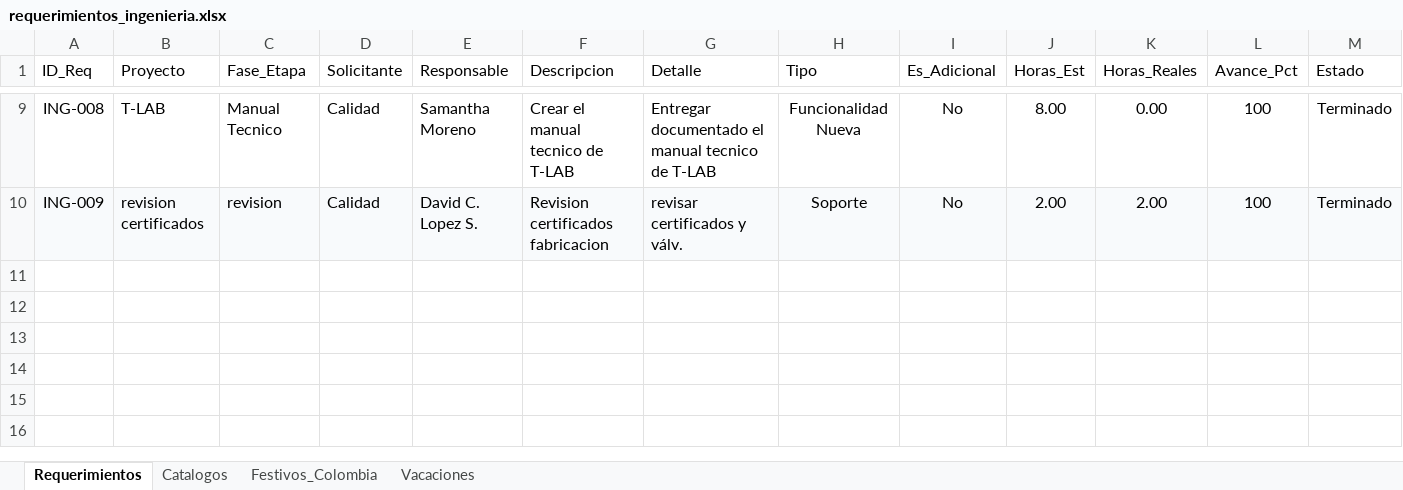
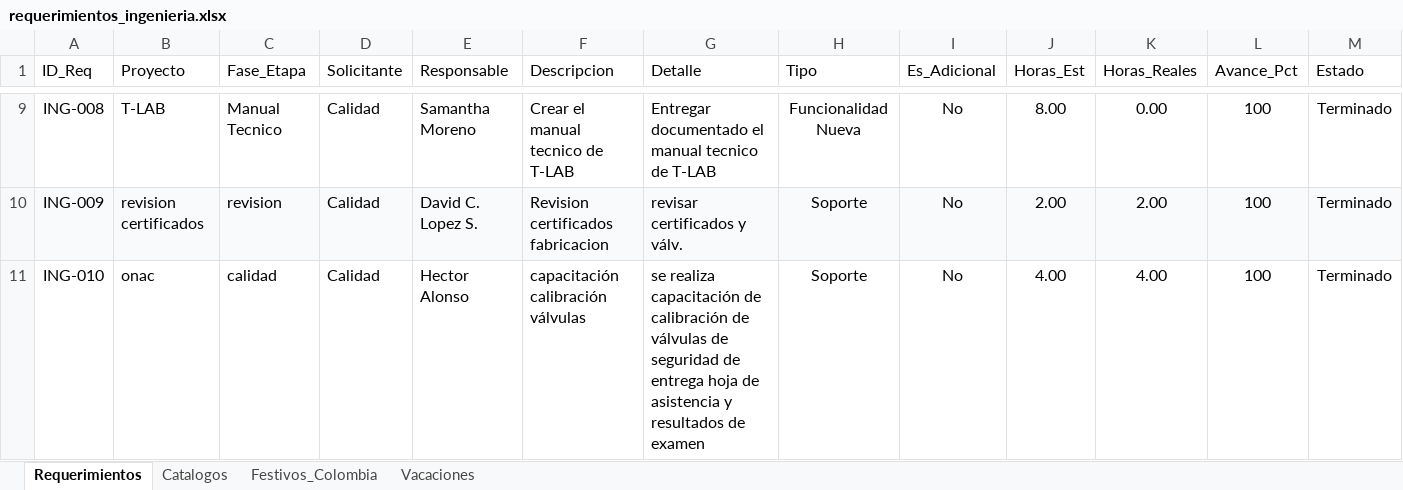
Before and after one commit to morenomolinasamantha-wq/control-avance-ingenieria, an Excel workbook: requerimientos_ingenieria.xlsx, sheet Requerimientos, drawn as a sheet; only a part is shown, gaps mark what is left out; values as stored, in another font and other column widths than the file's, no borders; rows hold the shown columns only; the diff names each change by its address in the sheet, - before the commit and + after, or states it on an @@ line.

Commit message:
[skip ci] Actualizar requerimientos_ingenieria.xlsx desde tablero web

```diff
--- a/requerimientos_ingenieria.xlsx (sheet Requerimientos)
+++ b/requerimientos_ingenieria.xlsx (sheet Requerimientos)
+row 11: ING-010 | onac | calidad | Calidad | Hector Alonso | capacitación calibración válvulas | se realiza capacitación de calibración de válvulas de seguridad de entrega hoja de asistencia y resultados de examen | Soporte | No | 4.00 | 4.00 | 100 | Terminado
```
